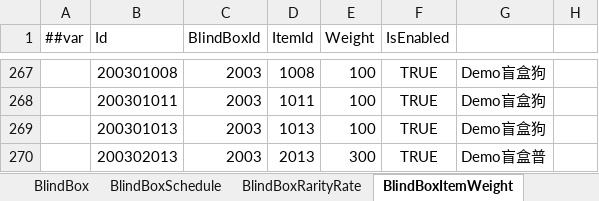
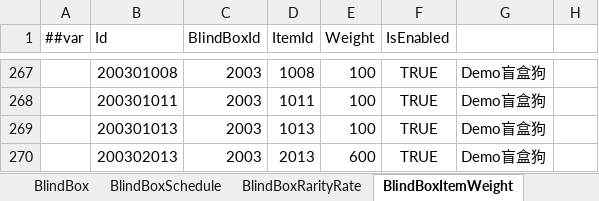
Before and after one commit to SeananTQ/lucky-dog-pub-2026, an Excel workbook: luban-excels/xlsx/Items.xlsx, sheet BlindBoxItemWeight, drawn as a sheet; only a part is shown, gaps mark what is left out; values as stored, in another font and other column widths than the file's, no borders; conditional formats not drawn; the diff names each change by its address in the sheet, - before the commit and + after, or states it on an @@ line.

```diff
--- a/luban-excels/xlsx/Items.xlsx (sheet BlindBoxItemWeight)
+++ b/luban-excels/xlsx/Items.xlsx (sheet BlindBoxItemWeight)
-E270 (Weight): 300
+E270 (Weight): 600
-G270: Demo盲盒普
+G270: Demo盲盒狗
```
Also changed, not shown: sheet BlindBoxRarityRate, formulas that keep their value, luban-excels/xlsx/Main.xlsx, 5 other files.
